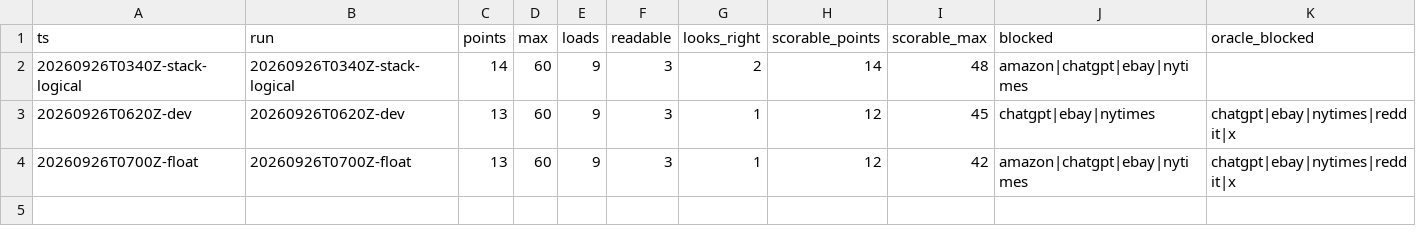
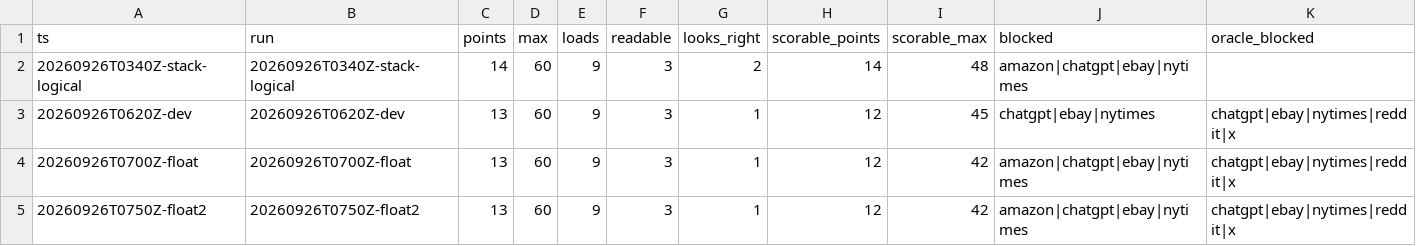
Before and after one commit to hiwavebrowser/hiwave-macos, a CSV file: trench/realsite/trend.csv, drawn as a sheet.

```diff
--- a/trench/realsite/trend.csv
+++ b/trench/realsite/trend.csv
@@ -4 +4,2 @@ ts,run,points,max,loads,readable,looks_right,scorable_points,scorable_max,blocke
 20260926T0700Z-float,20260926T0700Z-float,13,60,9,3,1,12,42,amazon|chatgpt|ebay|nytimes,chatgpt|ebay|nytimes|reddit|x
+20260926T0750Z-float2,20260926T0750Z-float2,13,60,9,3,1,12,42,amazon|chatgpt|ebay|nytimes,chatgpt|ebay|nytimes|reddit|x
```
Also changed, not shown: 23 other files.
